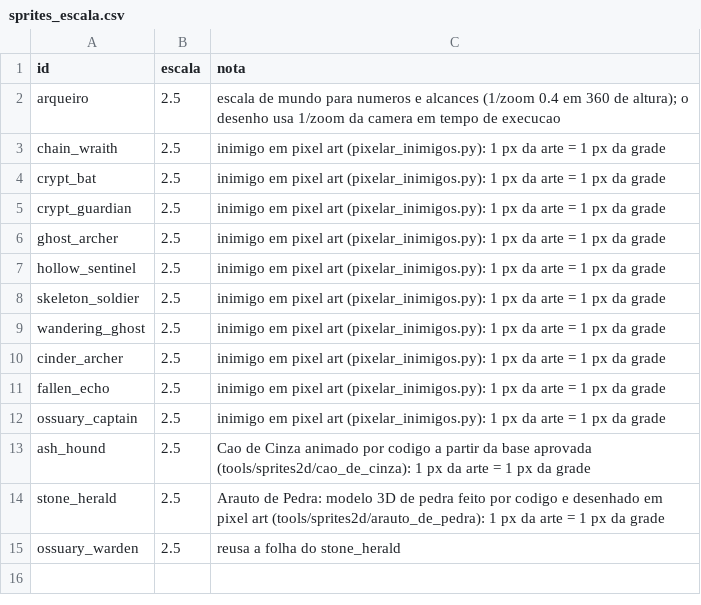
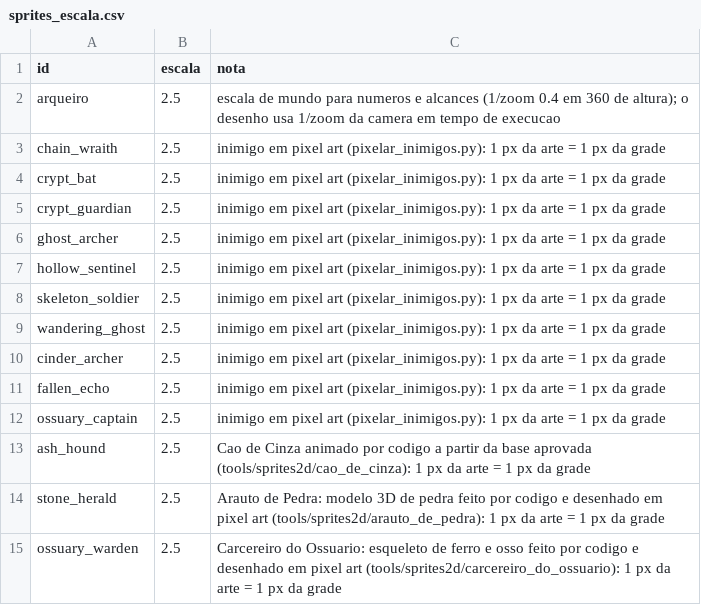
Before and after one commit to Willvinicius2/echoes-of-the-shatter, a CSV file: godot/data2d/sprites_escala.csv, drawn as a sheet.

```diff
--- a/godot/data2d/sprites_escala.csv
+++ b/godot/data2d/sprites_escala.csv
@@ -14,2 +14,2 @@ ash_hound,2.5,Cao de Cinza animado por codigo a partir da base aprovada (tools/s
 stone_herald,2.5,Arauto de Pedra: modelo 3D de pedra feito por codigo e desenhado em pixel art (tools/sprites2d/arauto_de_pedra): 1 px da arte = 1 px da grade
-ossuary_warden,2.5,reusa a folha do stone_herald
+ossuary_warden,2.5,Carcereiro do Ossuario: esqueleto de ferro e osso feito por codigo e desenhado em pixel art (tools/sprites2d/carcereiro_do_ossuario): 1 px da arte = 1 px da grade
```
Also changed, not shown: godot/data2d/ondas.csv, godot/data2d/sprites_manifest.csv, 13 other files.
